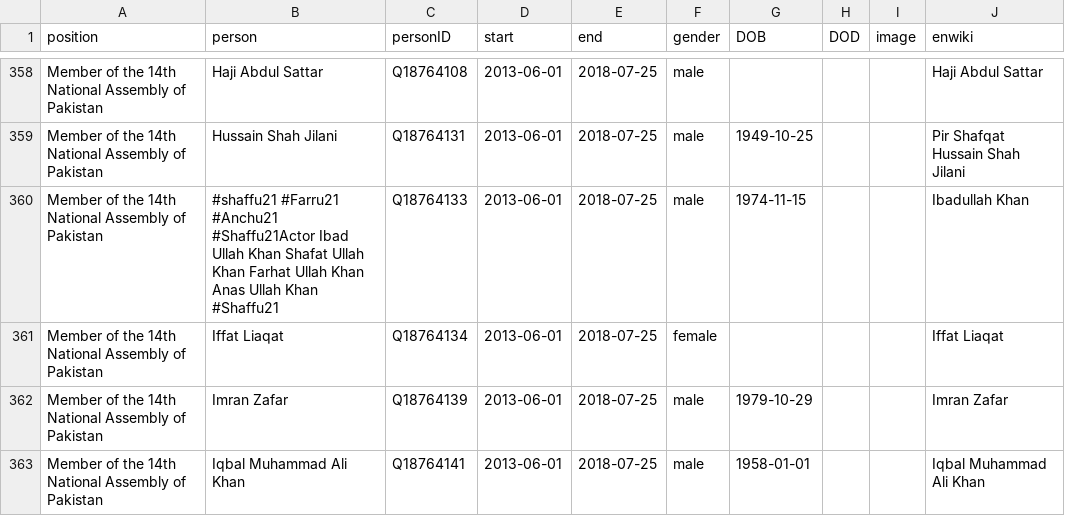
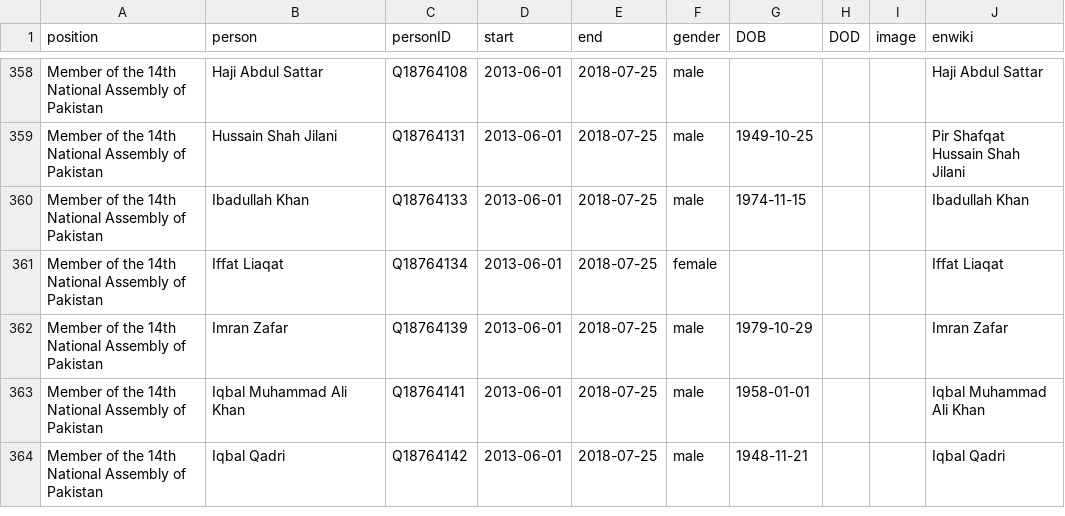
Before and after one commit to every-politician-scrapers/pakistan-ministers, a CSV file: html/legislators.csv, drawn as a sheet; only a part is shown, gaps mark what is left out; the shorter side is filled out with more unchanged rows.

Commit message:
PCB update

```diff
--- a/html/legislators.csv
+++ b/html/legislators.csv
@@ -359,3 +359,3 @@ Member of the 14th National Assembly of Pakistan,Haji Abdul Sattar,Q18764108,201
 Member of the 14th National Assembly of Pakistan,Hussain Shah Jilani,Q18764131,2013-06-01,2018-07-25,male,1949-10-25,,,Pir Shafqat Hussain Shah Jilani
-Member of the 14th National Assembly of Pakistan,#shaffu21 #Farru21 #Anchu21 #Shaffu21Actor Ibad Ullah Khan Shafat Ullah Khan Farhat Ullah Khan Anas Ullah Khan #Shaffu21,Q18764133,2013-06-01,2018-07-25,male,1974-11-15,,,Ibadullah Khan
+Member of the 14th National Assembly of Pakistan,Ibadullah Khan,Q18764133,2013-06-01,2018-07-25,male,1974-11-15,,,Ibadullah Khan
 Member of the 14th National Assembly of Pakistan,Iffat Liaqat,Q18764134,2013-06-01,2018-07-25,female,,,,Iffat Liaqat
```
